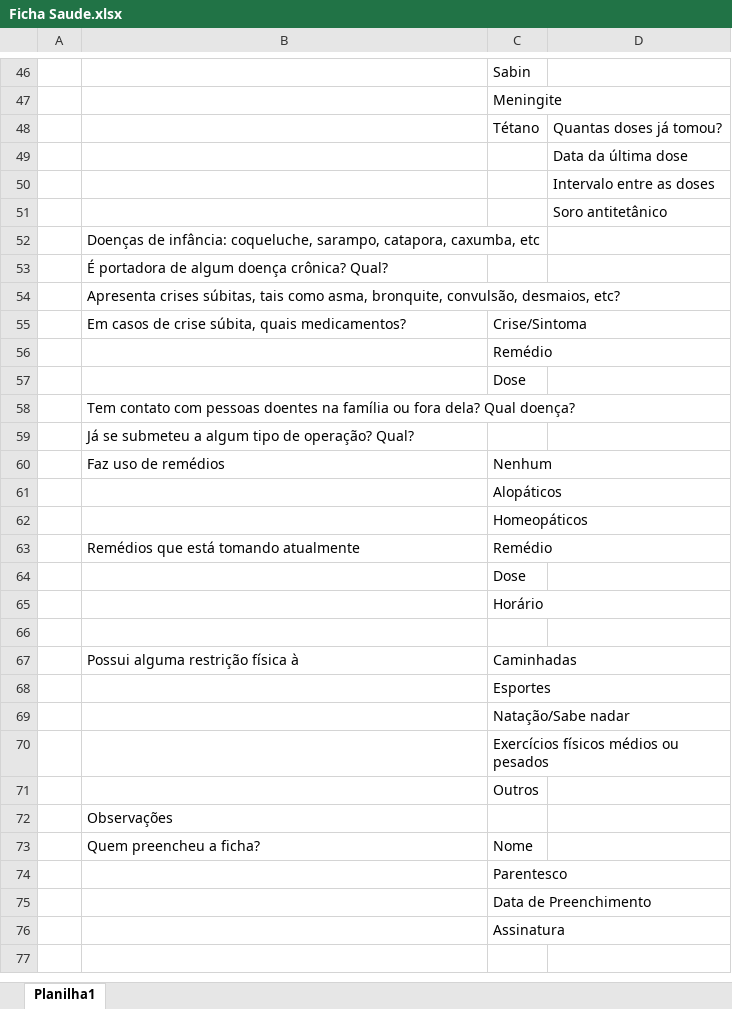
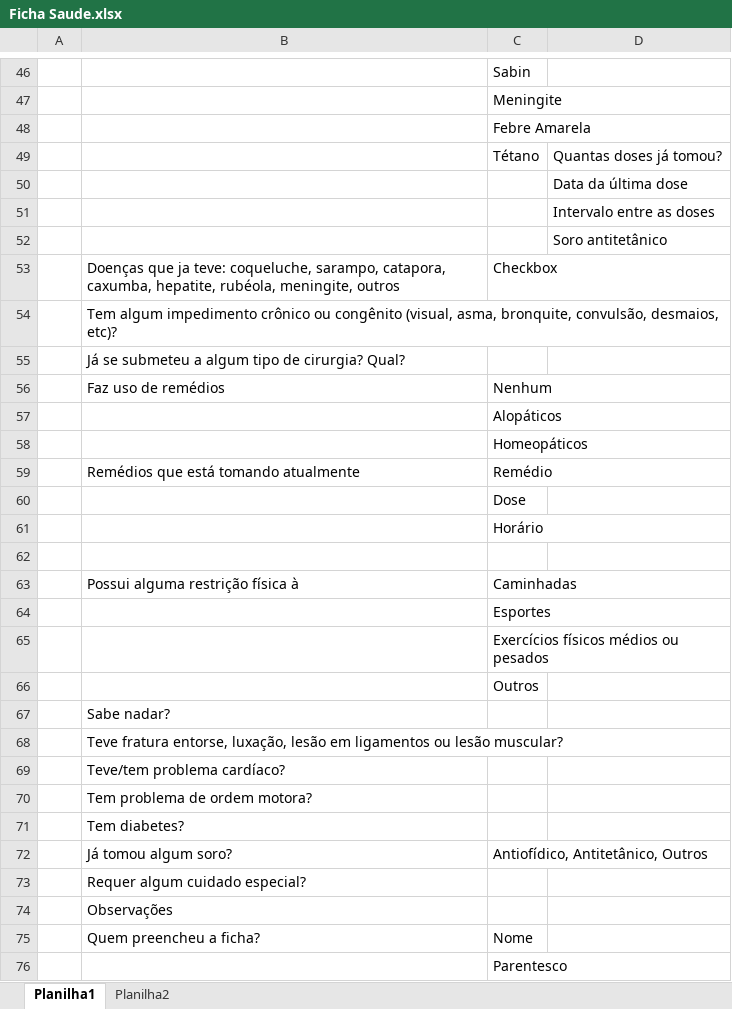
Before and after one commit to thomaslohaus/ServirWeb, an Excel workbook: ServirWeb/src/main/resources/Outros/Ficha Saude.xlsx, sheet Planilha1, drawn as a sheet; only a part is shown, gaps mark what is left out; the shorter side is filled out with more unchanged rows; values as stored, in another font and other column widths than the file's, no borders; removed rows and columns are numbered as before the commit, all else as after; the diff covers the shown part only; the diff names each change by its address in the sheet, - before the commit and + after, or states it on an @@ line.

```diff
--- a/ServirWeb/src/main/resources/Outros/Ficha Saude.xlsx (sheet Planilha1)
+++ b/ServirWeb/src/main/resources/Outros/Ficha Saude.xlsx (sheet Planilha1)
+sheet tab: Planilha2
+row 48:  |  | Febre Amarela
-row 52:  | Doenças de infância: coqueluche, sarampo, catapora, caxumba, etc
-row 53:  | É portadora de algum doença crônica? Qual?
-row 54:  | Apresenta crises súbitas, tais como asma, bronquite, convulsão, desmaios, etc?
-row 55:  | Em casos de crise súbita, quais medicamentos? | Crise/Sintoma
-row 56:  |  | Remédio
-row 57:  |  | Dose
+row 53:  | Doenças que ja teve: coqueluche, sarampo, catapora, caxumba, hepatite, rubéola, meningite, outros | Checkbox
-B54: Tem contato com pessoas doentes na família ou fora dela? Qual doença?
+B54: Tem algum impedimento crônico ou congênito (visual, asma, bronquite, convulsão, desmaios, etc)?
-B55: …tipo de operação? Qual?
+B55: …tipo de cirurgia? Qual?
-row 69:  |  | Natação/Sabe nadar
+row 67:  | Sabe nadar?
+row 68:  | Teve fratura entorse, luxação, lesão em ligamentos ou lesão muscular?
+row 69:  | Teve/tem problema cardíaco?
+row 70:  | Tem problema de ordem motora?
+row 71:  | Tem diabetes?
+row 72:  | Já tomou algum soro? | Antiofídico, Antitetânico, Outros
+row 73:  | Requer algum cuidado especial?
```
Also changed, not shown: 1 added row, 1 removed row and 3 edited cells elsewhere in this sheet, 2 other files.
